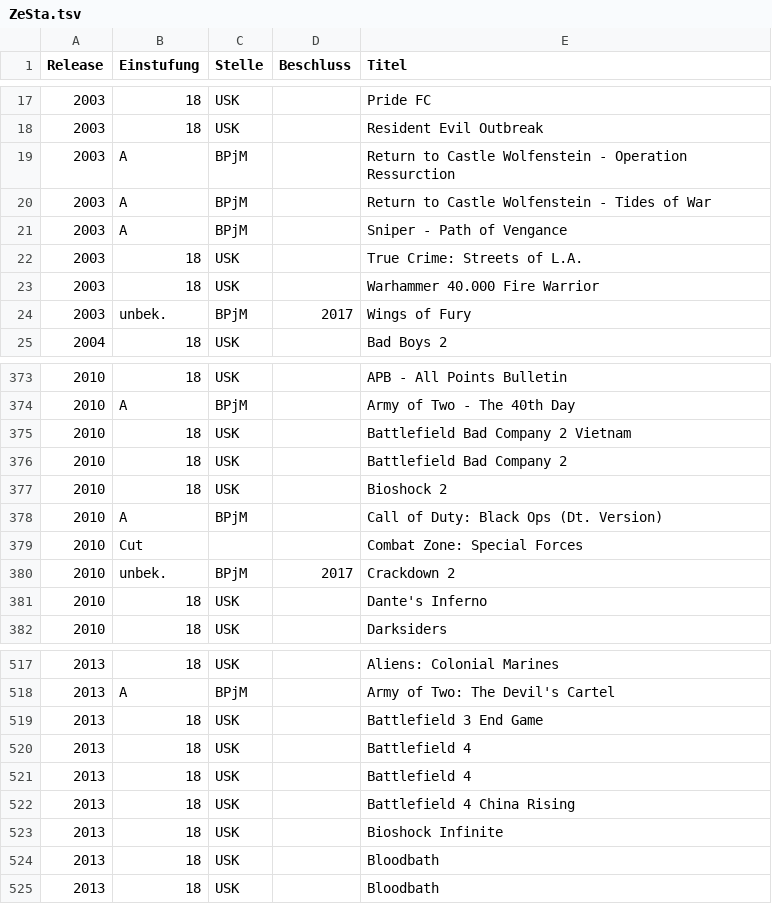
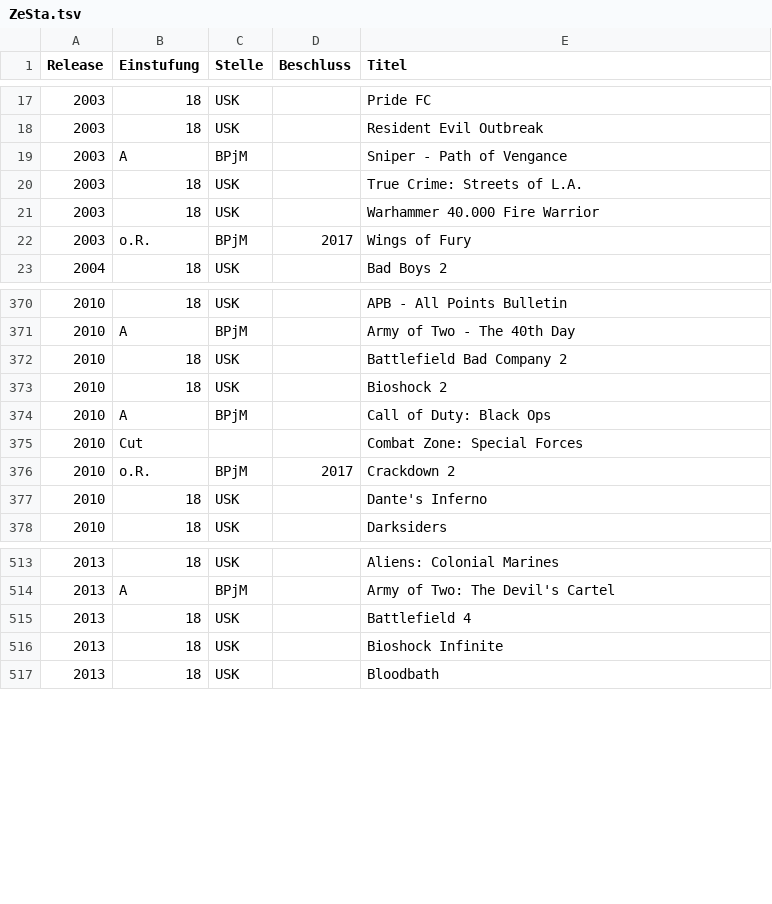
Before and after one commit to VDVC/ZeSta, a TSV file: ZeSta.tsv, drawn as a sheet; only a part is shown, gaps mark what is left out; the diff covers the shown part only.

```diff
--- a/ZeSta.tsv
+++ b/ZeSta.tsv
@@ -18,4 +18,2 @@ Release	Einstufung	Stelle	Beschluss	Titel
 2003	18	USK		Resident Evil Outbreak
-2003	A	BPjM		Return to Castle Wolfenstein - Operation Ressurction
-2003	A	BPjM		Return to Castle Wolfenstein - Tides of War
 2003	A	BPjM		Sniper - Path of Vengance
@@ -23,3 +21,3 @@ Release	Einstufung	Stelle	Beschluss	Titel
 2003	18	USK		Warhammer 40.000 Fire Warrior
-2003	unbek.	BPjM	2017	Wings of Fury
+2003	o.R.	BPjM	2017	Wings of Fury
 2004	18	USK		Bad Boys 2
@@ -374,8 +371,7 @@ Release	Einstufung	Stelle	Beschluss	Titel
 2010	A	BPjM		Army of Two - The 40th Day
-2010	18	USK		Battlefield  Bad Company 2 Vietnam
 2010	18	USK		Battlefield Bad Company 2
 2010	18	USK		Bioshock 2
-2010	A	BPjM		Call of Duty: Black Ops (Dt. Version)
+2010	A	BPjM		Call of Duty: Black Ops
 2010	Cut			Combat Zone: Special Forces
-2010	unbek.	BPjM	2017	Crackdown 2
+2010	o.R.	BPjM	2017	Crackdown 2
 2010	18	USK		Dante's Inferno
@@ -518,8 +514,4 @@ Release	Einstufung	Stelle	Beschluss	Titel
 2013	A	BPjM		Army of Two: The Devil's Cartel
-2013	18	USK		Battlefield 3 End Game
 2013	18	USK		Battlefield 4
-2013	18	USK		Battlefield 4
-2013	18	USK		Battlefield 4 China Rising
 2013	18	USK		Bioshock Infinite
-2013	18	USK		Bloodbath
 2013	18	USK		Bloodbath
```
Also changed, not shown: 3 removed rows and 21 edited cells elsewhere in this file, 1 other file.
